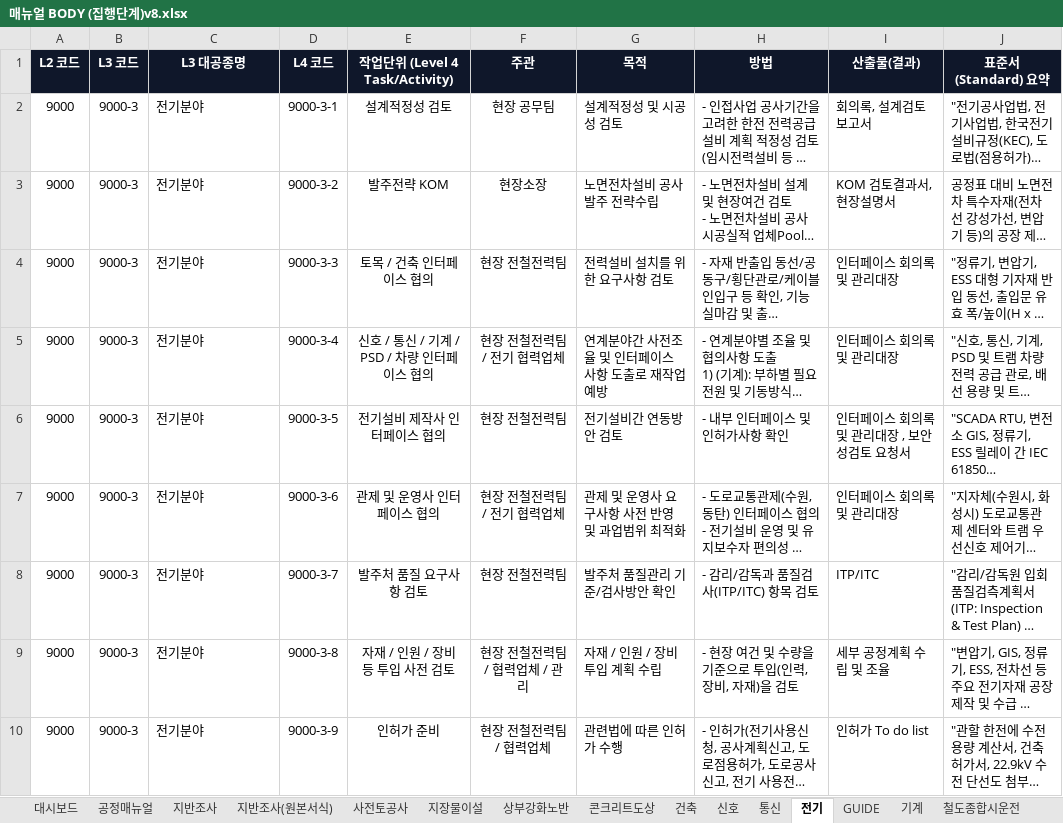
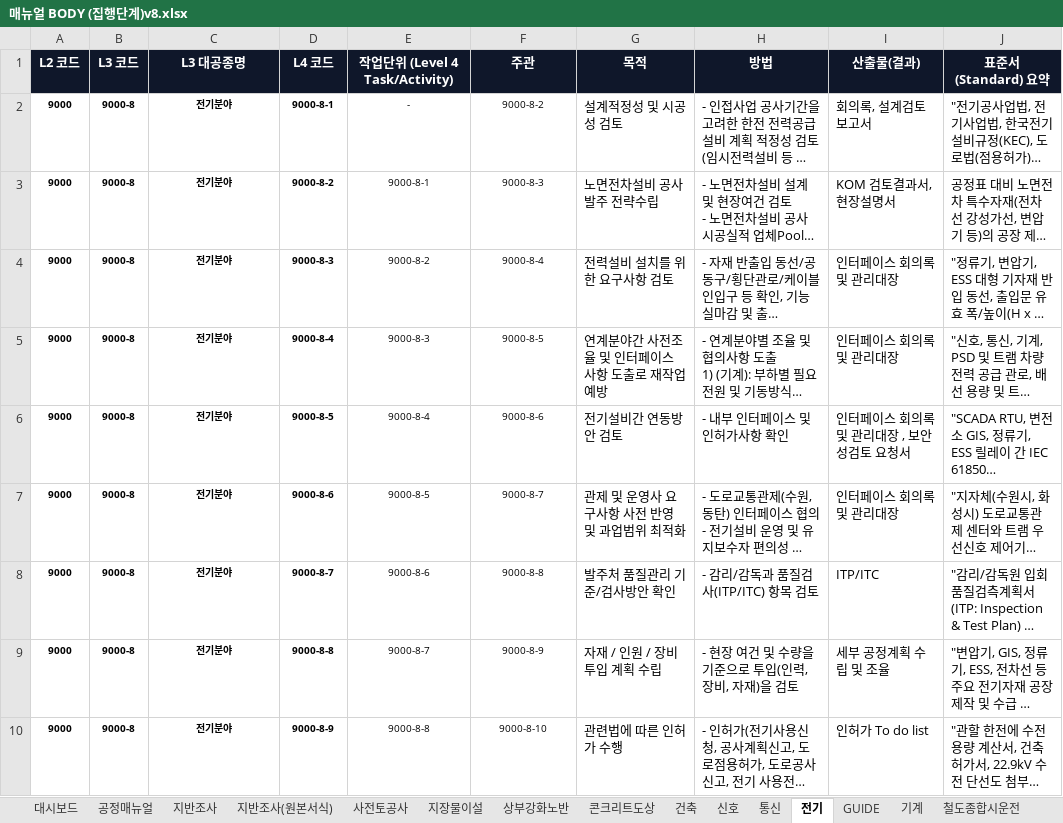
Before and after one commit to kimjaehyung-engineer/dongtan-ontology, an Excel workbook: 01_전문업무_및_엔지니어링/11_현장_프로젝트/01_동탄트램/08.메뉴얼 및 평면도/최종/02_메뉴얼 공종프로섹스(집행단계)/매뉴얼 BODY (집행단계)v8.xlsx, sheet 전기, drawn as a sheet; only a part is shown; long unchanged cells end in …; values as stored, in another font and other column widths than the file's, no borders; the diff covers the shown part only; the diff names each change by its address in the sheet, - before the commit and + after, or states it on an @@ line.

```diff
--- a/01_전문업무_및_엔지니어링/11_현장_프로젝트/01_동탄트램/08.메뉴얼 및 평면도/최종/02_메뉴얼 공종프로섹스(집행단계)/매뉴얼 BODY (집행단계)v8.xlsx (sheet 전기)
+++ b/01_전문업무_및_엔지니어링/11_현장_프로젝트/01_동탄트램/08.메뉴얼 및 평면도/최종/02_메뉴얼 공종프로섹스(집행단계)/매뉴얼 BODY (집행단계)v8.xlsx (sheet 전기)
@@ A2:F10 text size: smaller @@
-A2:D10 bold: off
+A2:D10 bold: on
-B2:B10 (L3 코드): 9000-3
+B2:B10 (L3 코드): 9000-8
-C2:C10 alignment: left
+C2:C10 alignment: center
-D2 (L4 코드): 9000-3-1
+D2 (L4 코드): 9000-8-1
-E2 (작업단위 (Level 4 Task/Activity)): 설계적정성 검토
+E2 (작업단위 (Level 4 Task/Activity)): -
-F2 (주관): 현장 공무팀
+F2 (주관): 9000-8-2
-D3 (L4 코드): 9000-3-2
+D3 (L4 코드): 9000-8-2
-E3 (작업단위 (Level 4 Task/Activity)): 발주전략 KOM
+E3 (작업단위 (Level 4 Task/Activity)): 9000-8-1
-F3 (주관): 현장소장
+F3 (주관): 9000-8-3
-D4 (L4 코드): 9000-3-3
+D4 (L4 코드): 9000-8-3
-E4 (작업단위 (Level 4 Task/Activity)): 토목 / 건축 인터페이스 협의
+E4 (작업단위 (Level 4 Task/Activity)): 9000-8-2
-F4 (주관): 현장 전철전력팀
+F4 (주관): 9000-8-4
-D5 (L4 코드): 9000-3-4
+D5 (L4 코드): 9000-8-4
-E5 (작업단위 (Level 4 Task/Activity)): 신호 / 통신 / 기계 / PSD / 차량 인터페이스 협의
+E5 (작업단위 (Level 4 Task/Activity)): 9000-8-3
-F5 (주관): 현장 전철전력팀 / 전기 협력업체
+F5 (주관): 9000-8-5
-D6 (L4 코드): 9000-3-5
+D6 (L4 코드): 9000-8-5
-E6 (작업단위 (Level 4 Task/Activity)): 전기설비 제작사 인터페이스 협의
+E6 (작업단위 (Level 4 Task/Activity)): 9000-8-4
-F6 (주관): 현장 전철전력팀
+F6 (주관): 9000-8-6
-D7 (L4 코드): 9000-3-6
+D7 (L4 코드): 9000-8-6
-E7 (작업단위 (Level 4 Task/Activity)): 관제 및 운영사 인터페이스 협의
+E7 (작업단위 (Level 4 Task/Activity)): 9000-8-5
-F7 (주관): 현장 전철전력팀 / 전기 협력업체
+F7 (주관): 9000-8-7
-D8 (L4 코드): 9000-3-7
+D8 (L4 코드): 9000-8-7
-E8 (작업단위 (Level 4 Task/Activity)): 발주처 품질 요구사항 검토
+E8 (작업단위 (Level 4 Task/Activity)): 9000-8-6
-F8 (주관): 현장 전철전력팀
+F8 (주관): 9000-8-8
-D9 (L4 코드): 9000-3-8
+D9 (L4 코드): 9000-8-8
-E9 (작업단위 (Level 4 Task/Activity)): 자재 / 인원 / 장비 등 투입 사전 검토
+E9 (작업단위 (Level 4 Task/Activity)): 9000-8-7
-F9 (주관): 현장 전철전력팀 / 협력업체 / 관리
+F9 (주관): 9000-8-9
-D10 (L4 코드): 9000-3-9
+D10 (L4 코드): 9000-8-9
-E10 (작업단위 (Level 4 Task/Activity)): 인허가 준비
+E10 (작업단위 (Level 4 Task/Activity)): 9000-8-8
-F10 (주관): 현장 전철전력팀 / 협력업체
+F10 (주관): 9000-8-10
```
Also changed, not shown: 92 edited cells and cell formats elsewhere in this sheet, sheet 지장물이설, sheet 건축, sheet 상부강화노반, sheet 통신, sheet 지반조사, sheet 사전토공사, 4 more sheets, 01_전문업무_및_엔지니어링/11_현장_프로젝트/01_동탄트램/08.메뉴얼 및 평면도/최종/02_메뉴얼 공종프로섹스(집행단계)/매뉴얼BODY(집행단계-첨부폴더)v8/매뉴얼 BODY (집행단계)v8.xlsx, 1 other file.
